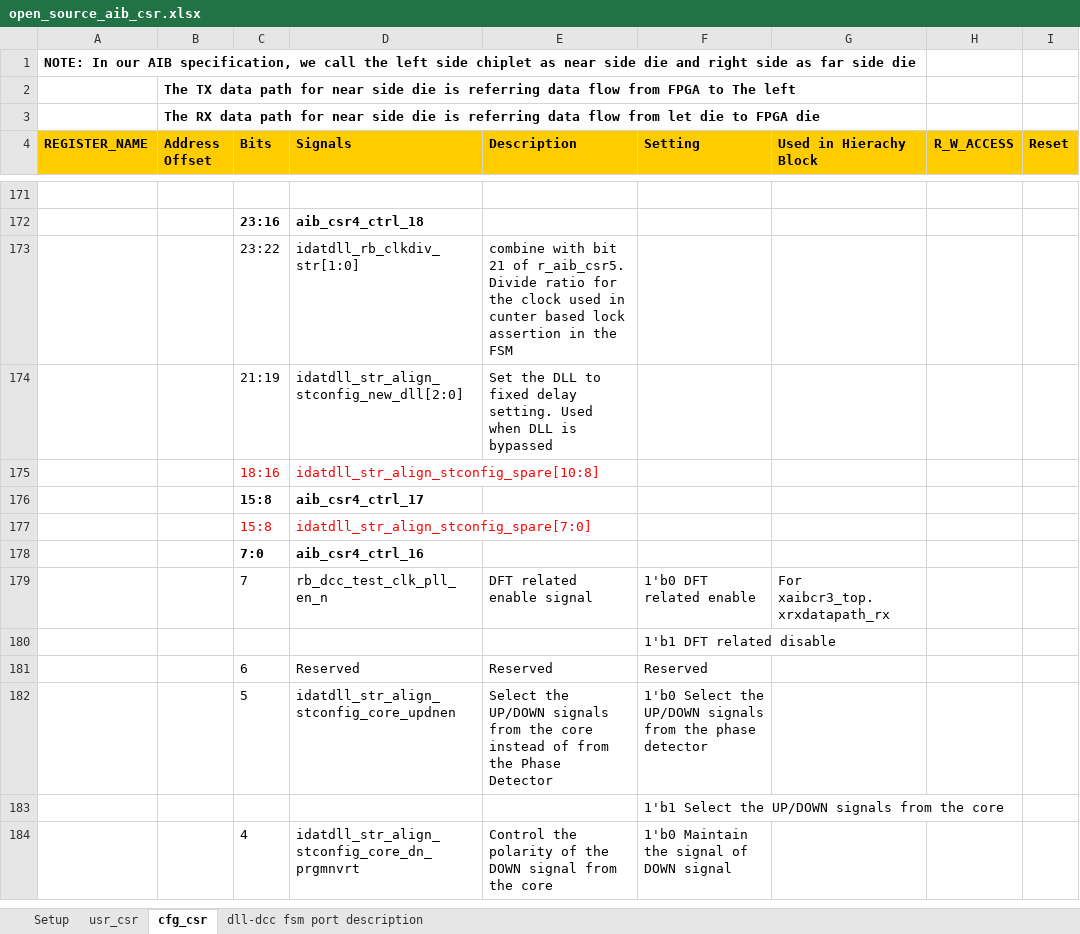
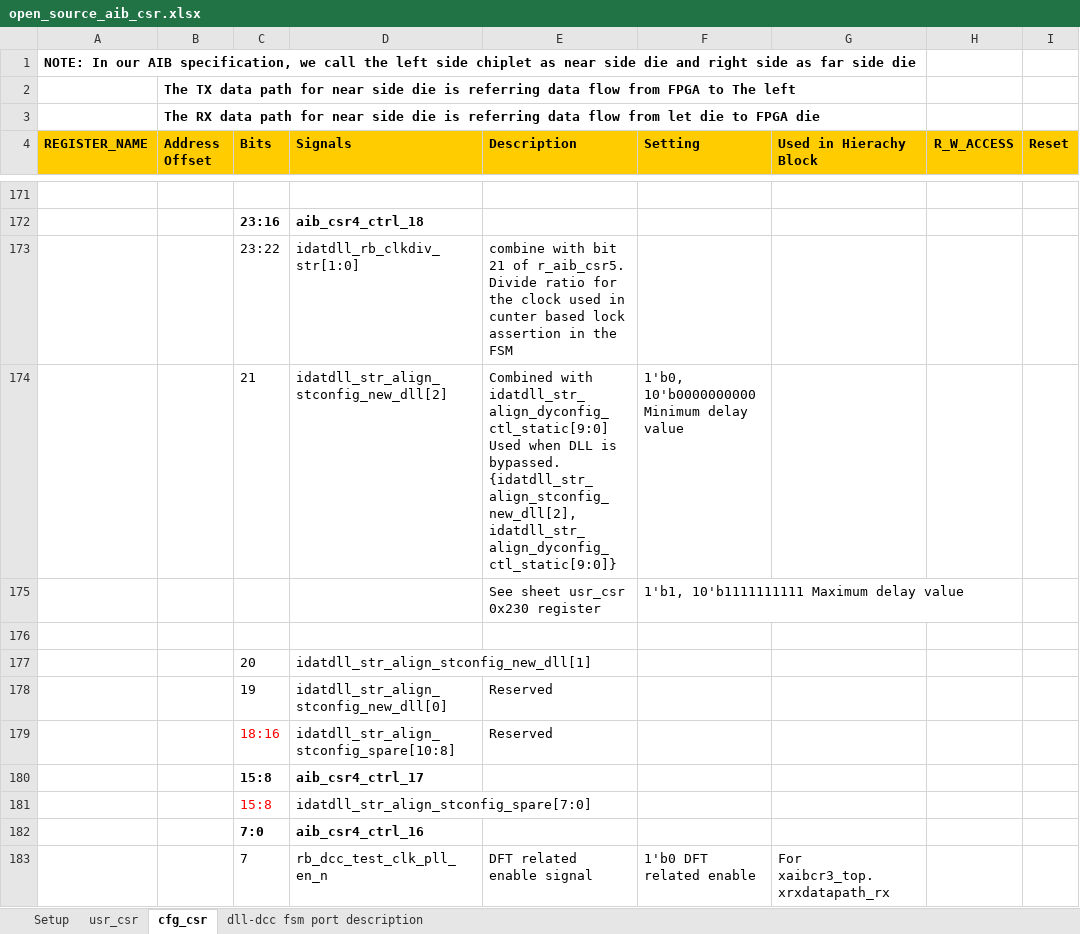
Before and after one commit to chipsalliance/aib-phy-hardware, an Excel workbook: docs/open_source_aib_csr.xlsx, sheet cfg_csr, drawn as a sheet; only a part is shown, gaps mark what is left out; the shorter side is filled out with more unchanged rows; values as stored, in another font and other column widths than the file's, no borders; addresses are those after the commit; the diff names each change by its address in the sheet, - before the commit and + after, or states it on an @@ line.

Commit message:
updated open_source_aib_csr.xlsx, added comment on test.sv for DCC/DLL bypass programming
Signed-off-by: huizhan1 <julie.zhang@intel.com>

```diff
--- a/docs/open_source_aib_csr.xlsx (sheet cfg_csr)
+++ b/docs/open_source_aib_csr.xlsx (sheet cfg_csr)
+row 174:  |  | 21 | idatdll_str_align_stconfig_new_dll[2] | Combined with idatdll_str_align_dyconfig_ctl_static[9:0] Used when DLL is bypassed. {idatdll_str_align_stconfig_new_dll[2], idatdll_str_align_dyconfig_ctl_static[9:0]} | 1'b0, 10'b0000000000 Minimum delay value
+row 175:  |  |  |  | See sheet usr_csr 0x230 register | 1'b1, 10'b1111111111 Maximum delay value
-row 176:  |  | 21:19 | idatdll_str_align_stconfig_new_dll[2:0] | Set the DLL to fixed delay setting. Used when DLL is bypassed
+row 176: (empty)
+row 177:  |  | 20 | idatdll_str_align_stconfig_new_dll[1]
+row 178:  |  | 19 | idatdll_str_align_stconfig_new_dll[0] | Reserved
-D179 text colour: #FF0000
+D179 text colour: black
-E179 (Description): (empty)
+E179 (Description): Reserved
-D181 text colour: #FF0000
+D181 text colour: black
```
Also changed, not shown: sheet usr_csr, charts or pictures, 2 other files.
